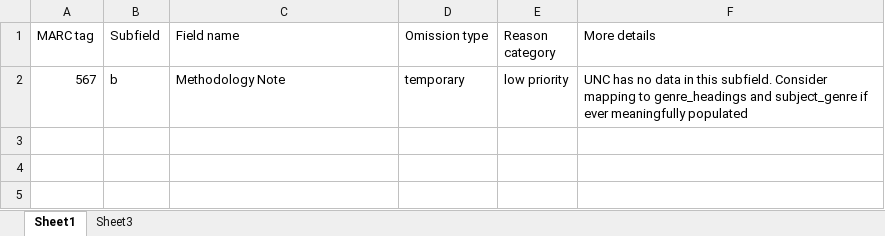
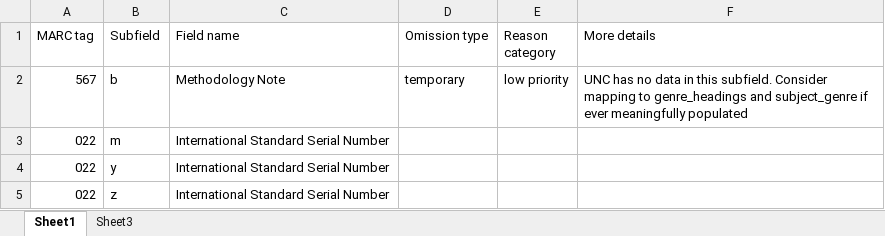
Before and after one commit to trln/data-documentation, an Excel workbook: marc/MARC_subfields_not_mapped.xlsx, sheet Sheet1, drawn as a sheet; values as stored, in another font and other column widths than the file's, no borders; table styles not drawn; the diff names each change by its address in the sheet, - before the commit and + after, or states it on an @@ line.

```diff
--- a/marc/MARC_subfields_not_mapped.xlsx (sheet Sheet1)
+++ b/marc/MARC_subfields_not_mapped.xlsx (sheet Sheet1)
+row 3: 022 | m | International Standard Serial Number
+row 4: 022 | y | International Standard Serial Number
+row 5: 022 | z | International Standard Serial Number
```
Also changed, not shown: argot/argot.xlsx, 2 other files.
